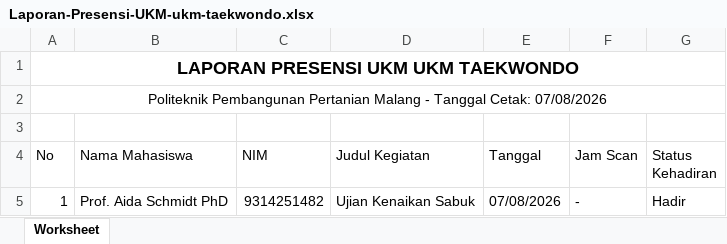
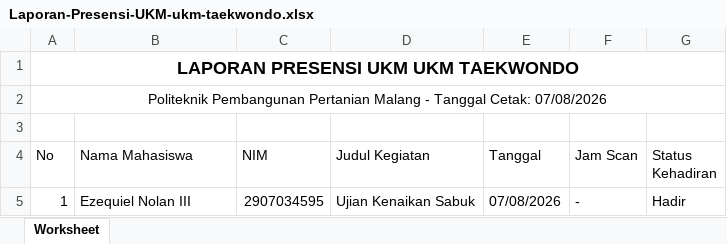
Before and after one commit to BangNopall/E-Management-Polbangtan-mlg, an Excel workbook: public/excel/Laporan-Presensi-UKM-ukm-taekwondo.xlsx, sheet Worksheet, drawn as a sheet; values as stored, in another font and other column widths than the file's, no borders; the diff names each change by its address in the sheet, - before the commit and + after, or states it on an @@ line.

```diff
--- a/public/excel/Laporan-Presensi-UKM-ukm-taekwondo.xlsx (sheet Worksheet)
+++ b/public/excel/Laporan-Presensi-UKM-ukm-taekwondo.xlsx (sheet Worksheet)
-B5 (Nama Mahasiswa): Prof. Aida Schmidt PhD
+B5 (Nama Mahasiswa): Ezequiel Nolan III
-C5 (NIM): 9314251482
+C5 (NIM): 2907034595
```
Also changed, not shown: 19 other files.
